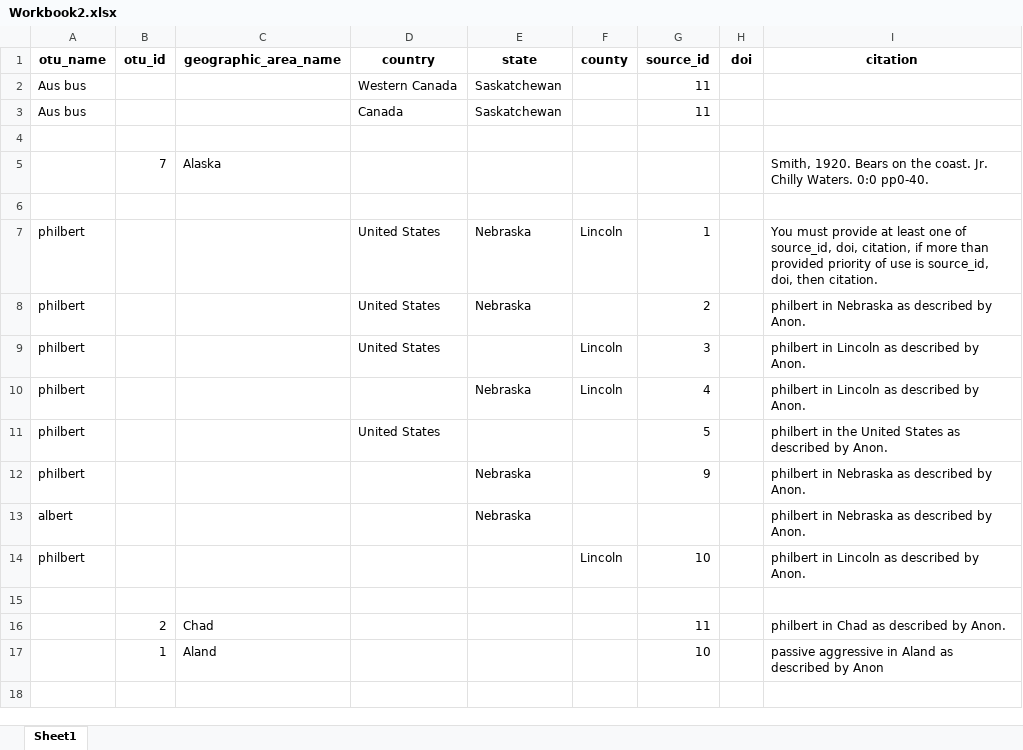
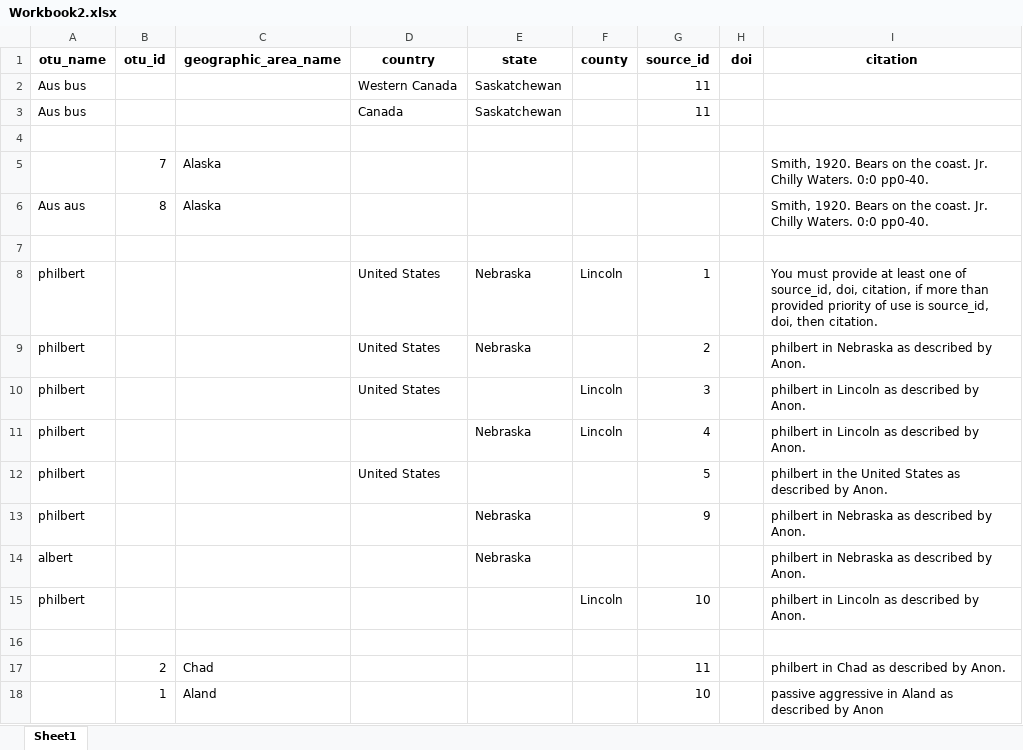
Before and after one commit to SpeciesFileGroup/taxonworks, an Excel workbook: spec/files/batch/asserted_distribution/Workbook2.xlsx, sheet Sheet1, drawn as a sheet; values as stored, in another font and other column widths than the file's, no borders; the diff names each change by its address in the sheet, - before the commit and + after, or states it on an @@ line.

Commit message:
More work for geometery-less feature.

```diff
--- a/spec/files/batch/asserted_distribution/Workbook2.xlsx (sheet Sheet1)
+++ b/spec/files/batch/asserted_distribution/Workbook2.xlsx (sheet Sheet1)
+row 6: Aus aus | 8 | Alaska |  |  |  |  |  | Smith, 1920. Bears on the coast. Jr. Chilly Waters. 0:0 pp0-40.
```
